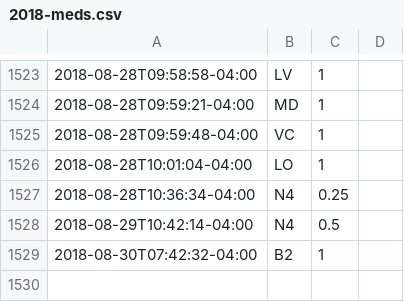
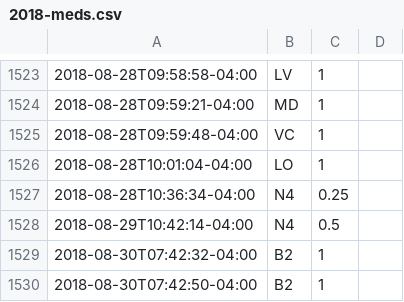
Before and after one commit to gmkarl/todo, a CSV file: Routine/meds/2018-meds.csv, drawn as a sheet; only a part is shown, gaps mark what is left out; the diff names each change by its address in the sheet, - before the commit and + after, or states it on an @@ line.

Commit message:
meds B2 1

```diff
--- a/Routine/meds/2018-meds.csv
+++ b/Routine/meds/2018-meds.csv
+row 1530: 2018-08-30T07:42:50-04:00 | B2 | 1
```
